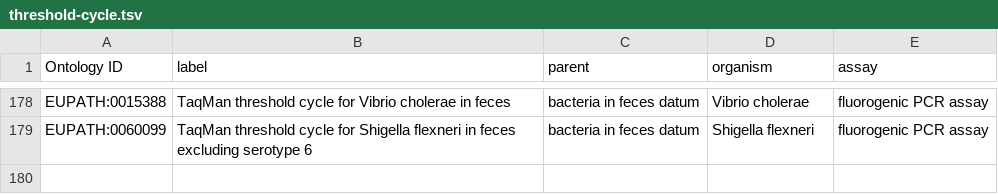
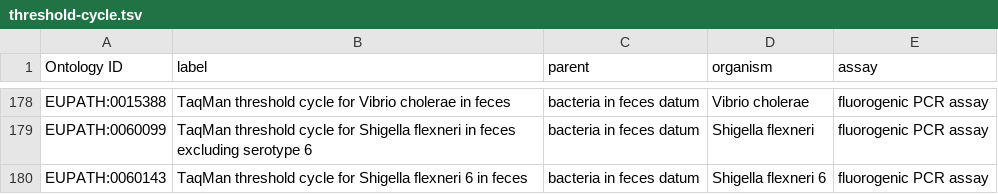
Before and after one commit to VEuPathDB-ontology/VEuPathDB-ontology, a TSV file: src/ontology/templates/threshold-cycle.tsv, drawn as a sheet; only a part is shown, gaps mark what is left out.

```diff
--- a/src/ontology/templates/threshold-cycle.tsv
+++ b/src/ontology/templates/threshold-cycle.tsv
@@ -179 +179,2 @@ EUPATH:0015388	TaqMan threshold cycle for Vibrio cholerae in feces	bacteria in f
 EUPATH:0060099	TaqMan threshold cycle for Shigella flexneri in feces excluding serotype 6	bacteria in feces datum	Shigella flexneri	fluorogenic PCR assay
+EUPATH:0060143	TaqMan threshold cycle for Shigella flexneri 6 in feces	bacteria in feces datum	Shigella flexneri 6	fluorogenic PCR assay
```
Also changed, not shown: src/ontology/templates/axioms.tsv, src/ontology/templates/clinical-chemistry-data.tsv, 5 other files.
